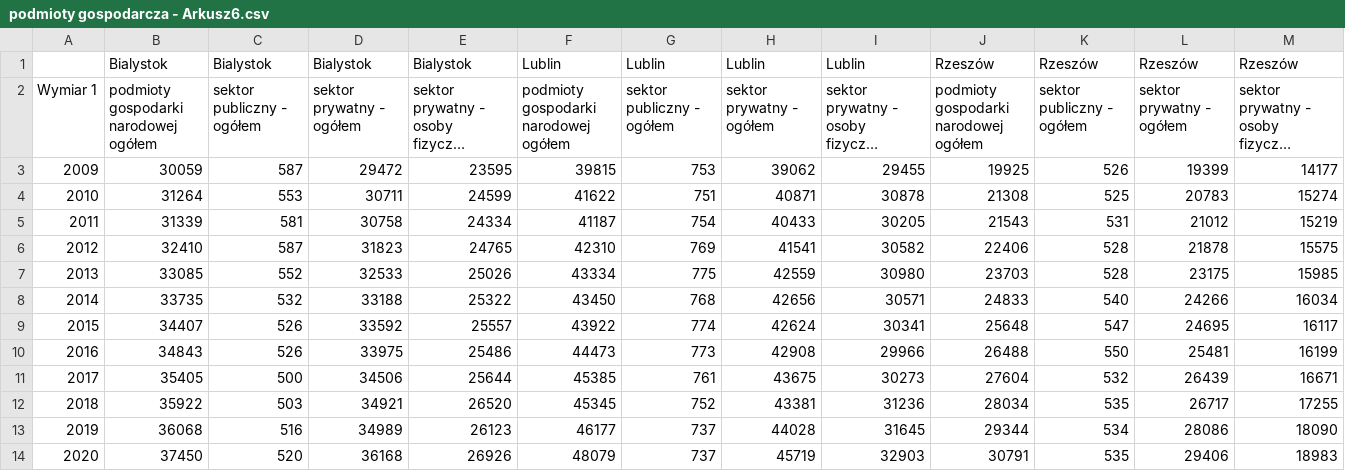
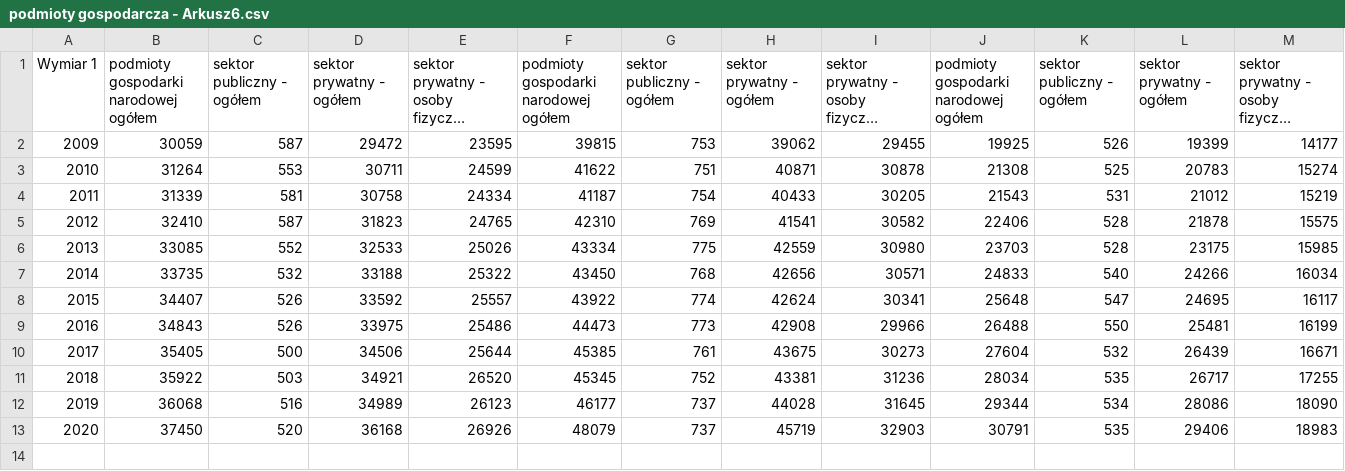
Before and after one commit to edsmi/projekt, a CSV file: podmioty gospodarcza - Arkusz6.csv, drawn as a sheet; long unchanged cells end in …; the diff names each change by its address in the sheet, - before the commit and + after, or states it on an @@ line.

Commit message:
Update podmioty gospodarcza - Arkusz6.csv

```diff
--- a/podmioty gospodarcza - Arkusz6.csv
+++ b/podmioty gospodarcza - Arkusz6.csv
-row 1:  | Bialystok | Bialystok | Bialystok | Bialystok | Lublin | Lublin | Lublin | Lublin | Rzeszów | Rzeszów | Rzeszów | Rzeszów
```
